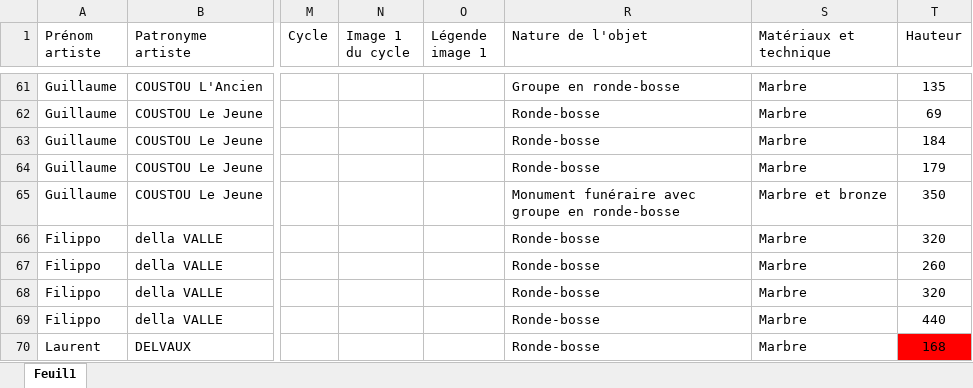
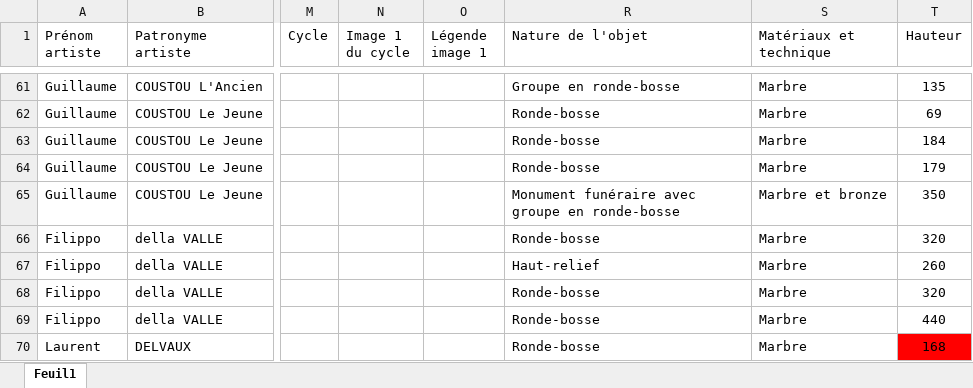
Before and after one commit to stassi-tech/art, an Excel workbook: quizzes/sculpture-18e.xlsx, sheet Feuil1, drawn as a sheet; only a part is shown, gaps mark what is left out; values as stored, in another font and other column widths than the file's, no borders; the diff names each change by its address in the sheet, - before the commit and + after, or states it on an @@ line.

```diff
--- a/quizzes/sculpture-18e.xlsx (sheet Feuil1)
+++ b/quizzes/sculpture-18e.xlsx (sheet Feuil1)
-R67 (Nature de l'objet): Ronde-bosse
+R67 (Nature de l'objet): Haut-relief
```
Also changed, not shown: quizzes/sculpture-16e.xlsx, quizzes/sculpture-17e.xlsx.
